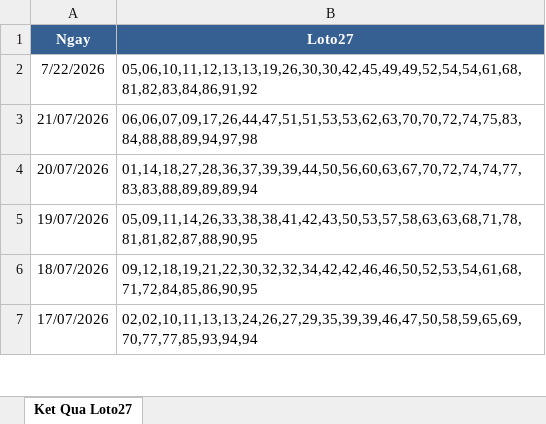
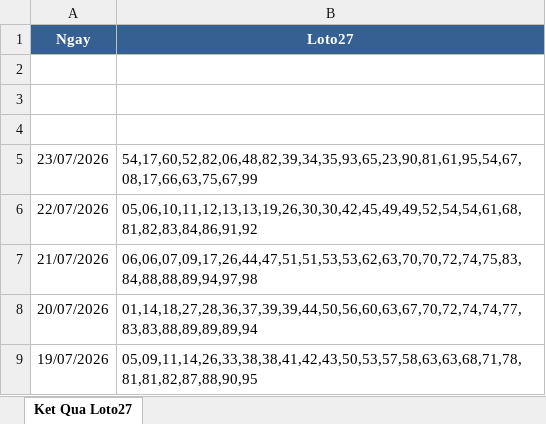
Before and after one commit to xsmbv23/xsmb-quant, an Excel workbook: Ket_Qua_Loto27.xlsx, sheet Ket Qua Loto27, drawn as a sheet; only a part is shown; the shorter side is filled out with more unchanged rows; values as stored, in another font and other column widths than the file's, no borders; addresses are those after the commit; the diff names each change by its address in the sheet, - before the commit and + after, or states it on an @@ line.

Commit message:
Add files via upload

```diff
--- a/Ket_Qua_Loto27.xlsx (sheet Ket Qua Loto27)
+++ b/Ket_Qua_Loto27.xlsx (sheet Ket Qua Loto27)
+row 2: (empty)
+row 3: (empty)
+row 4: (empty)
+row 5: 23/07/2026 | 54,17,60,52,82,06,48,82,39,34,35,93,65,23,90,81,61,95,54,67,08,17,66,63,75,67,99
-A6 (Ngay): 7/22/2026
+A6 (Ngay): 22/07/2026
```
